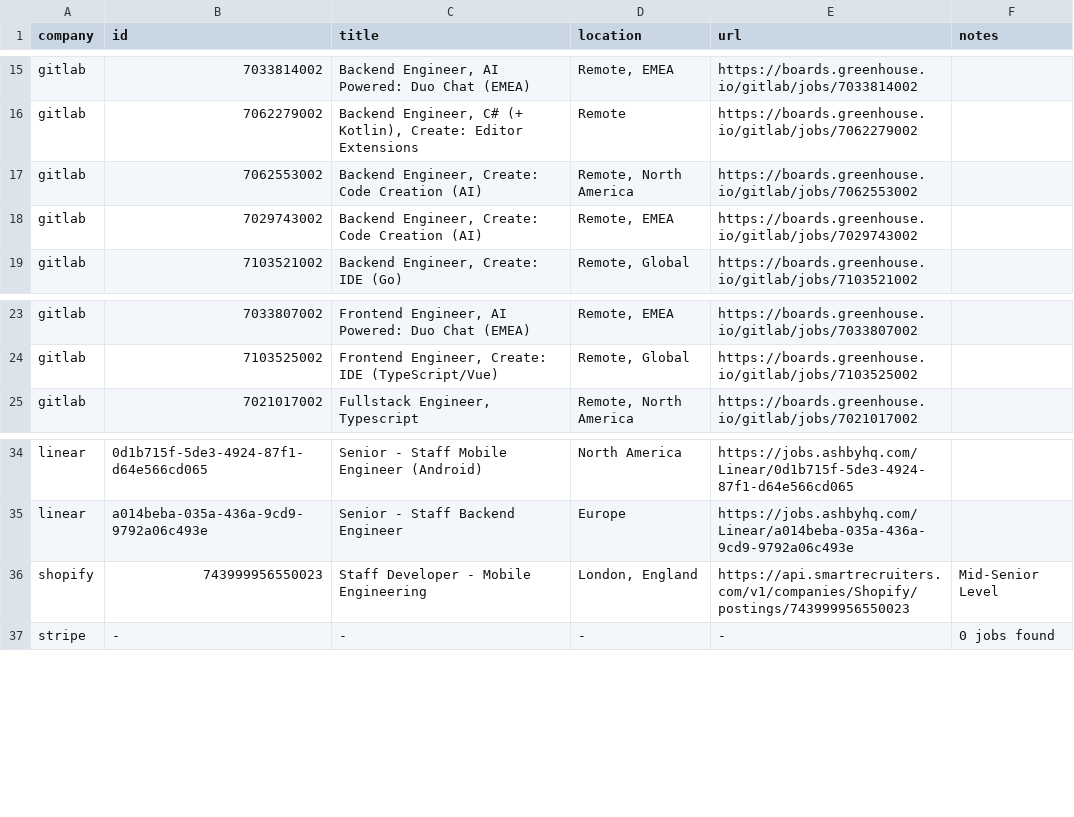
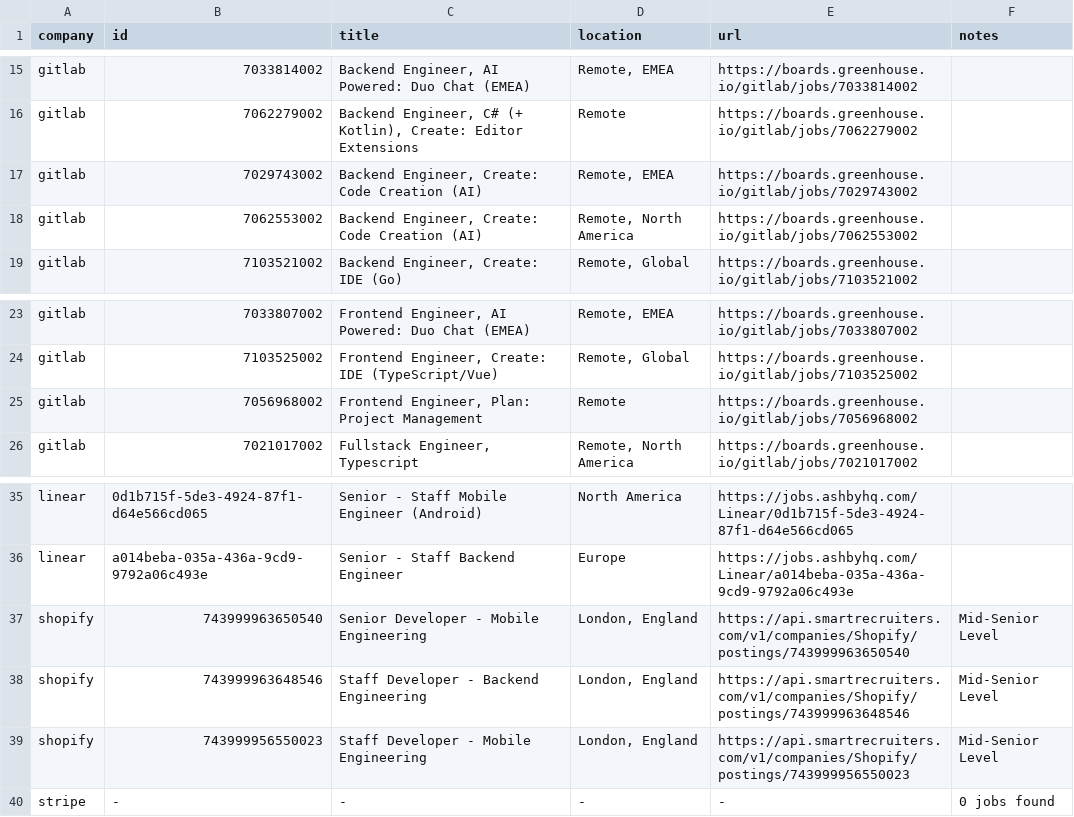
Before and after one commit to mrwinton/flat_jobs, a CSV file: data/gold/flat_jobs.csv, drawn as a sheet; only a part is shown, gaps mark what is left out.

```diff
--- a/data/gold/flat_jobs.csv
+++ b/data/gold/flat_jobs.csv
@@ -16,4 +16,4 @@ gitlab,7033814002,"Backend Engineer, AI Powered: Duo Chat (EMEA)","Remote, EMEA"
 gitlab,7062279002,"Backend Engineer, C# (+ Kotlin), Create: Editor Extensions",Remote,https://boards.greenhouse.io/gitlab/jobs/7062279002,""
+gitlab,7029743002,"Backend Engineer, Create: Code Creation (AI)","Remote, EMEA",https://boards.greenhouse.io/gitlab/jobs/7029743002,""
 gitlab,7062553002,"Backend Engineer, Create: Code Creation (AI)","Remote, North America",https://boards.greenhouse.io/gitlab/jobs/7062553002,""
-gitlab,7029743002,"Backend Engineer, Create: Code Creation (AI)","Remote, EMEA",https://boards.greenhouse.io/gitlab/jobs/7029743002,""
 gitlab,7103521002,"Backend Engineer, Create: IDE (Go)","Remote, Global",https://boards.greenhouse.io/gitlab/jobs/7103521002,""
@@ -24,2 +24,3 @@ gitlab,7033807002,"Frontend Engineer, AI Powered: Duo Chat (EMEA)","Remote, EMEA
 gitlab,7103525002,"Frontend Engineer, Create: IDE (TypeScript/Vue)","Remote, Global",https://boards.greenhouse.io/gitlab/jobs/7103525002,""
+gitlab,7056968002,"Frontend Engineer, Plan: Project Management",Remote,https://boards.greenhouse.io/gitlab/jobs/7056968002,""
 gitlab,7021017002,"Fullstack Engineer, Typescript","Remote, North America",https://boards.greenhouse.io/gitlab/jobs/7021017002,""
@@ -35,2 +36,4 @@ linear,0d1b715f-5de3-4924-87f1-d64e566cd065,Senior - Staff Mobile Engineer (Andr
 linear,a014beba-035a-436a-9cd9-9792a06c493e,Senior - Staff Backend Engineer,Europe,https://jobs.ashbyhq.com/Linear/a014beba-035a-436a-9cd9-9792a06c493e,
+shopify,743999963650540,Senior Developer - Mobile Engineering,"London, England",https://api.smartrecruiters.com/v1/companies/Shopify/postings/743999963650540,Mid-Senior Level
+shopify,743999963648546,Staff Developer - Backend Engineering,"London, England",https://api.smartrecruiters.com/v1/companies/Shopify/postings/743999963648546,Mid-Senior Level
 shopify,743999956550023,Staff Developer - Mobile Engineering,"London, England",https://api.smartrecruiters.com/v1/companies/Shopify/postings/743999956550023,Mid-Senior Level
```
Also changed, not shown: data/silver/gitlab.csv, data/silver/shopify.csv, 3 other files.
